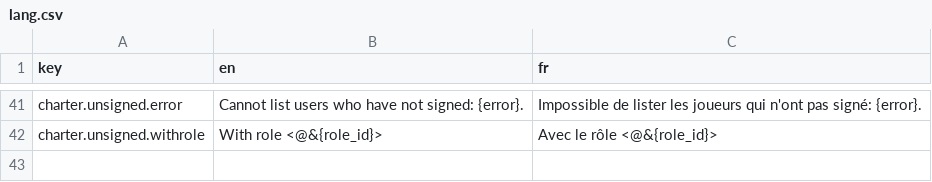
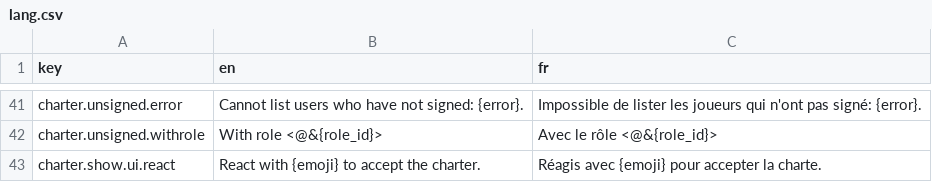
Before and after one commit to waliens/bloude-clockin, a CSV file: src/lang/lang.csv, drawn as a sheet; only a part is shown, gaps mark what is left out.

Commit message:
localize ui and data function for charter

```diff
--- a/src/lang/lang.csv
+++ b/src/lang/lang.csv
@@ -42 +42,2 @@ charter.unsigned.error,"Cannot list users who have not signed: {error}.","Imposs
 charter.unsigned.withrole,"With role <@&{role_id}>","Avec le rôle <@&{role_id}>"
+charter.show.ui.react,"React with {emoji} to accept the charter.","Réagis avec {emoji} pour accepter la charte."
```
Also changed, not shown: 2 other files.
